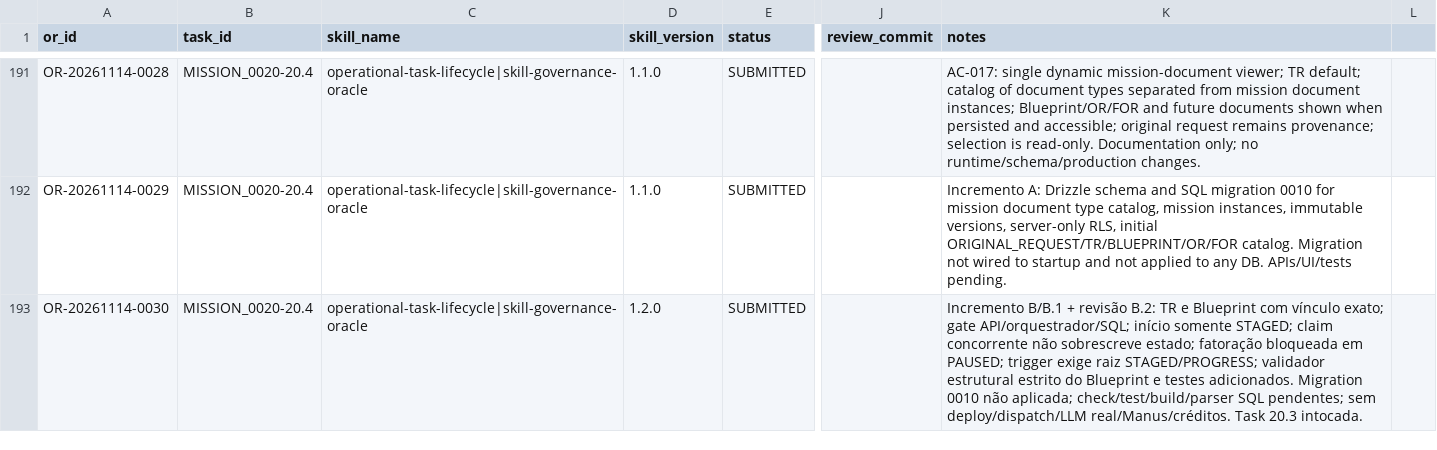
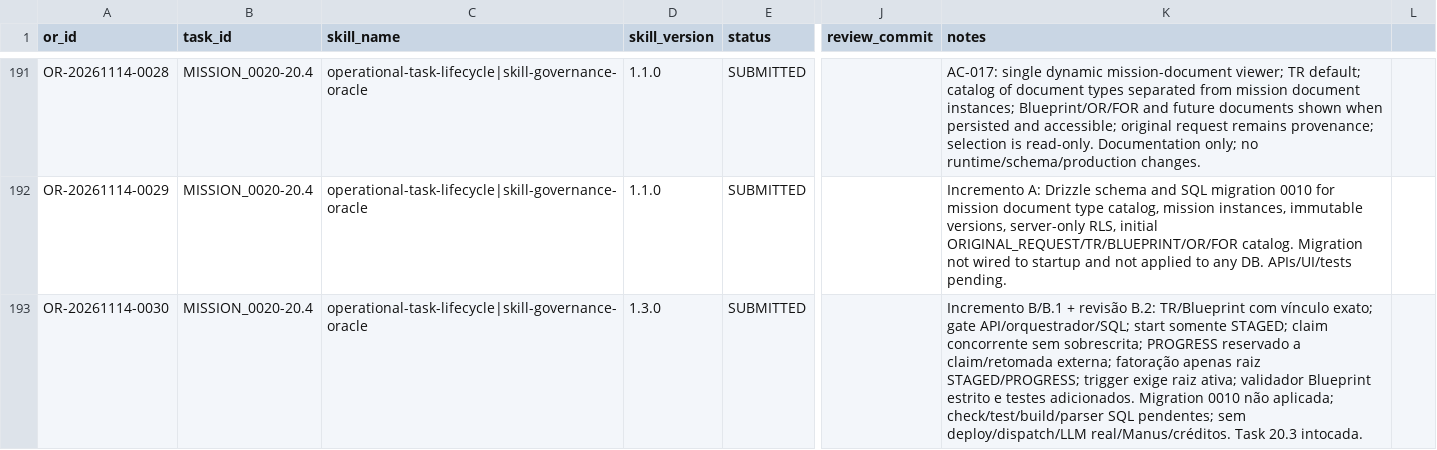
Before and after one commit to meshwave65/SofiaControlPanel, a CSV file: governance/operational_reports/INDEX.csv, drawn as a sheet; only a part is shown, gaps mark what is left out; the diff names each change by its address in the sheet, - before the commit and + after, or states it on an @@ line.

Commit message:
docs(sofia): update OR index with guarded state transitions

```diff
--- a/governance/operational_reports/INDEX.csv
+++ b/governance/operational_reports/INDEX.csv
-D193 (skill_version): 1.2.0
+D193 (skill_version): 1.3.0
-K193 (notes): …revisão B.2: TR e Blueprint com vínculo exato; gate API/orquestrador/SQL; início somente STAGED; claim concorrente não sobrescreve estado; fatoração bloqueada em PAUSED; trigger exige raiz STAGED/PROGRESS; validador estrutural estrito do Blueprint e testes…
+K193 (notes): …revisão B.2: TR/Blueprint com vínculo exato; gate API/orquestrador/SQL; start somente STAGED; claim concorrente sem sobrescrita; PROGRESS reservado a claim/retomada externa; fatoração apenas raiz STAGED/PROGRESS; trigger exige raiz ativa; validador Blueprint estrito e testes…
```
